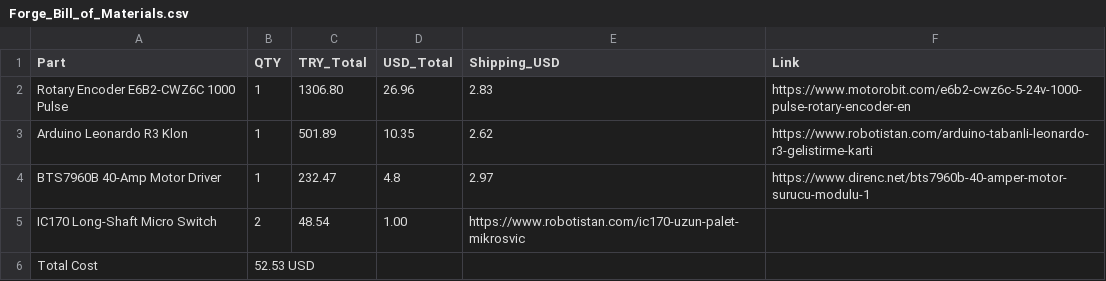
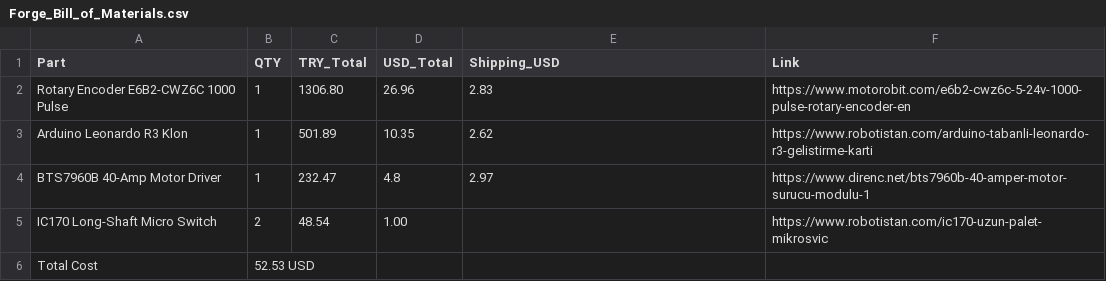
Before and after one commit to konkair0/DrawerWheel, a CSV file: Forge_Bill_of_Materials.csv, drawn as a sheet.

Commit message:
Update Forge Bill of Materials with new format

```diff
--- a/Forge_Bill_of_Materials.csv
+++ b/Forge_Bill_of_Materials.csv
@@ -4,3 +4,3 @@ Arduino Leonardo R3 Klon,1,501.89,10.35,2.62,https://www.robotistan.com/arduino-
 BTS7960B 40-Amp Motor Driver,1,232.47,4.8,2.97,https://www.direnc.net/bts7960b-40-amper-motor-surucu-modulu-1
-IC170 Long-Shaft Micro Switch,2,48.54,1.00,https://www.robotistan.com/ic170-uzun-palet-mikrosvic
+IC170 Long-Shaft Micro Switch,2,48.54,1.00,,https://www.robotistan.com/ic170-uzun-palet-mikrosvic
 Total Cost,52.53 USD,,,,
```
